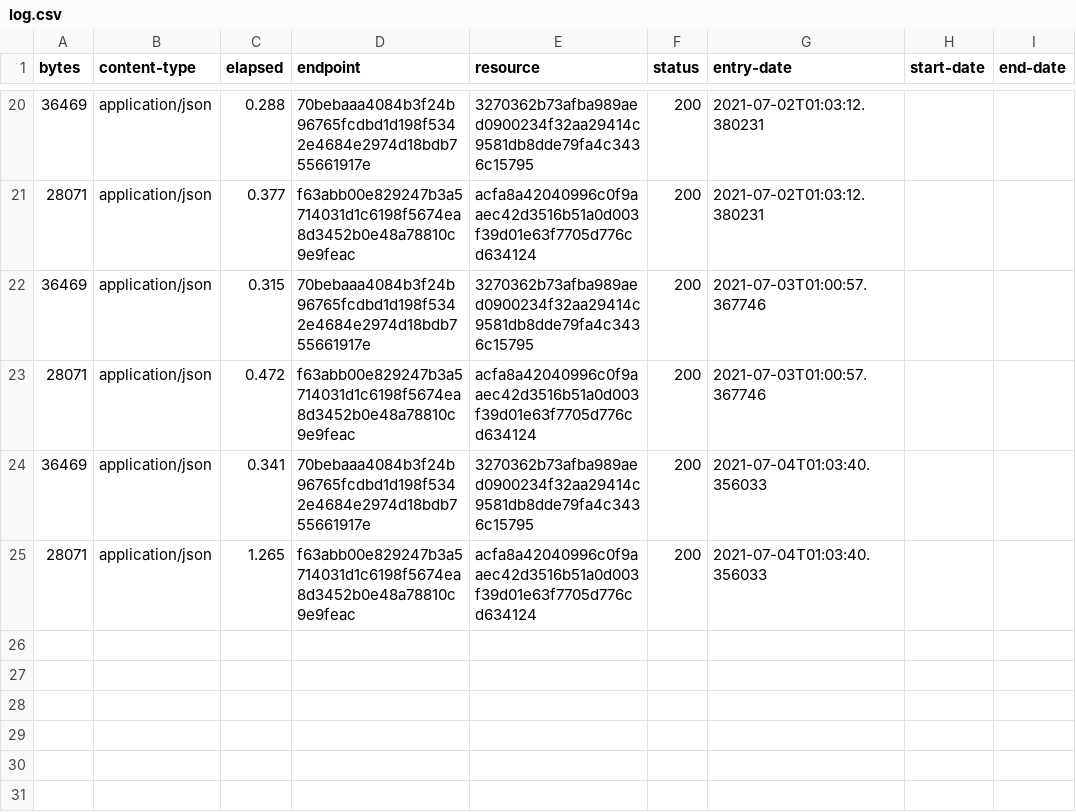
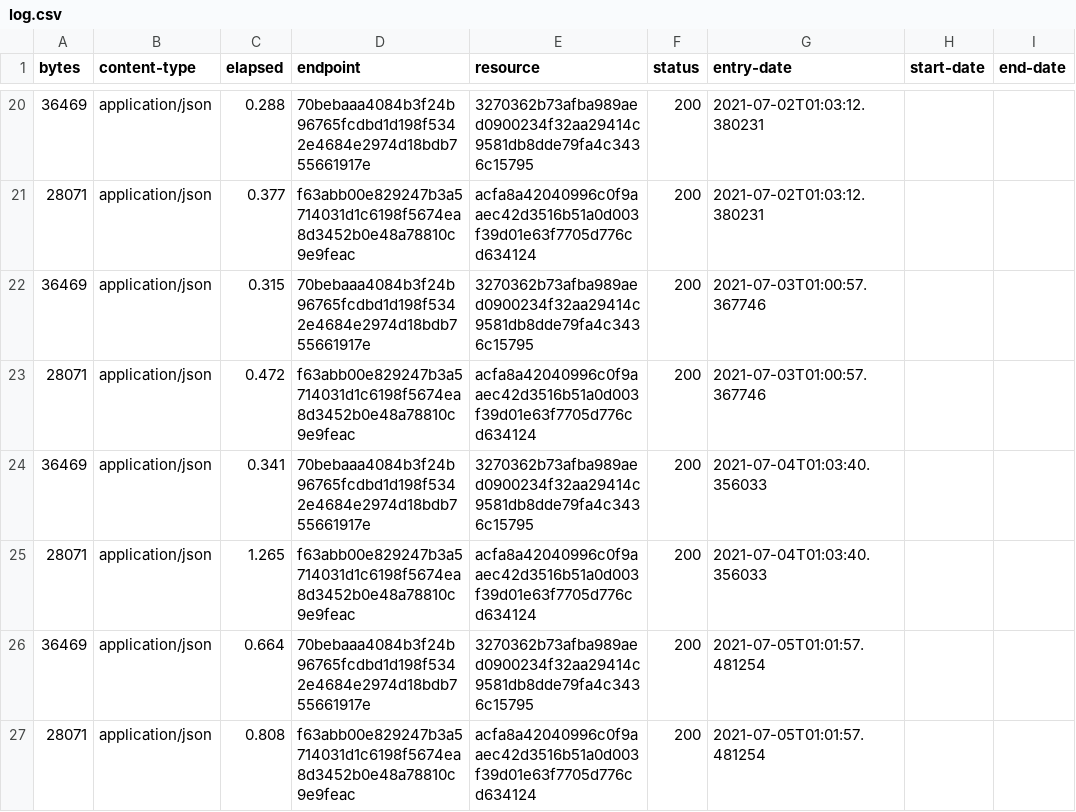
Before and after one commit to digital-land-attic/housing-allocation-collection, a CSV file: collection/log.csv, drawn as a sheet; only a part is shown, gaps mark what is left out; the diff names each change by its address in the sheet, - before the commit and + after, or states it on an @@ line.

Commit message:
Collection 2021-07-05

```diff
--- a/collection/log.csv
+++ b/collection/log.csv
+row 26: 36469 | application/json | 0.664 | 70bebaaa4084b3f24b96765fcdbd1d198f5342e4684e2974d18bdb755661917e | 3270362b73afba989aed0900234f32aa29414c9581db8dde79fa4c3436c15795 | 200 | 2021-07-05T01:01:57.481254
+row 27: 28071 | application/json | 0.808 | f63abb00e829247b3a5714031d1c6198f5674ea8d3452b0e48a78810c9e9feac | acfa8a42040996c0f9aaec42d3516b51a0d003f39d01e63f7705d776cd634124 | 200 | 2021-07-05T01:01:57.481254
```
